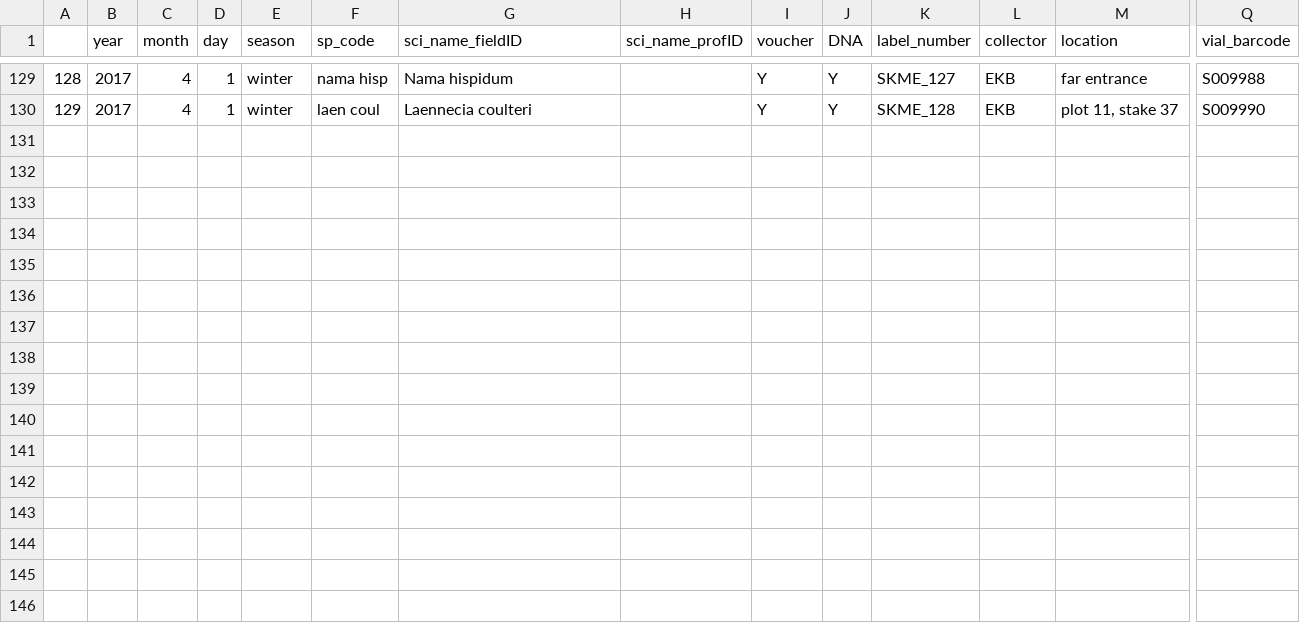
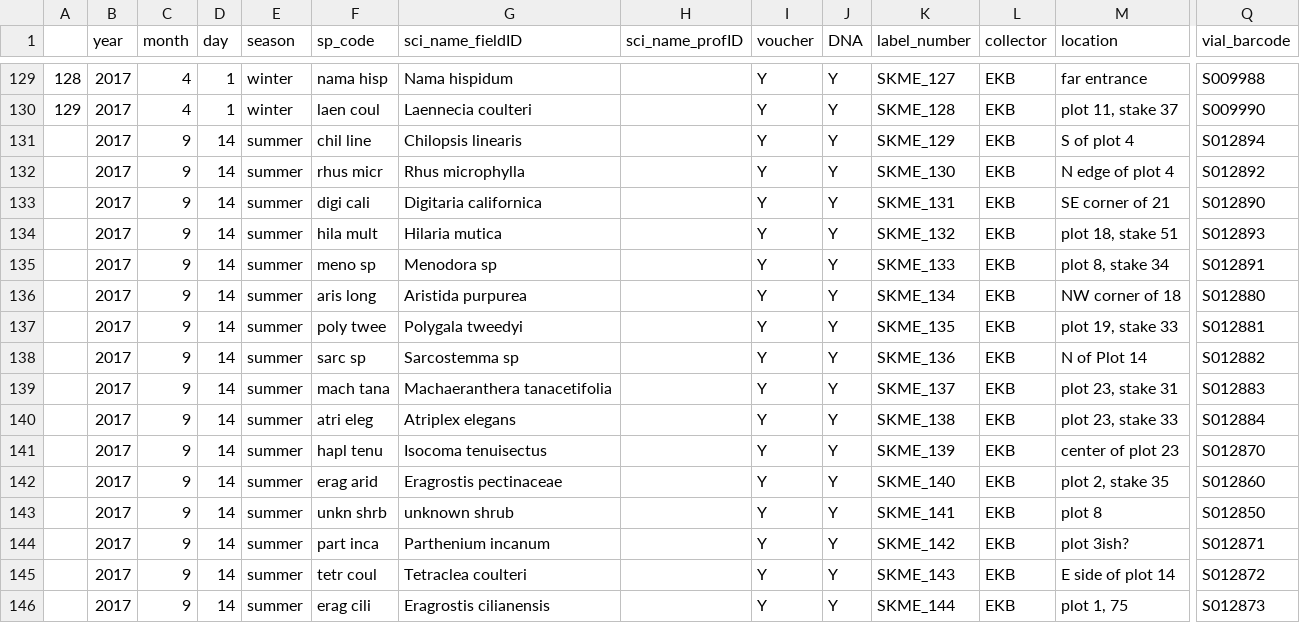
Before and after one commit to weecology/Metabarcoding, a CSV file: CollectionData/plant_voucher_collection.csv, drawn as a sheet; only a part is shown, gaps mark what is left out; rows hold the shown columns only; the diff names each change by its address in the sheet, - before the commit and + after, or states it on an @@ line.

Commit message:
add summer census plants

```diff
--- a/CollectionData/plant_voucher_collection.csv
+++ b/CollectionData/plant_voucher_collection.csv
+row 131:  | 2017 | 9 | 14 | summer | chil line | Chilopsis linearis |  | Y | Y | SKME_129 | EKB | S of plot 4 | S012894
+row 132:  | 2017 | 9 | 14 | summer | rhus micr | Rhus microphylla |  | Y | Y | SKME_130 | EKB | N edge of plot 4 | S012892
+row 133:  | 2017 | 9 | 14 | summer | digi cali | Digitaria californica |  | Y | Y | SKME_131 | EKB | SE corner of 21 | S012890
+row 134:  | 2017 | 9 | 14 | summer | hila mult | Hilaria mutica |  | Y | Y | SKME_132 | EKB | plot 18, stake 51 | S012893
+row 135:  | 2017 | 9 | 14 | summer | meno sp | Menodora sp |  | Y | Y | SKME_133 | EKB | plot 8, stake 34 | S012891
+row 136:  | 2017 | 9 | 14 | summer | aris long | Aristida purpurea |  | Y | Y | SKME_134 | EKB | NW corner of 18 | S012880
+row 137:  | 2017 | 9 | 14 | summer | poly twee | Polygala tweedyi |  | Y | Y | SKME_135 | EKB | plot 19, stake 33 | S012881
+row 138:  | 2017 | 9 | 14 | summer | sarc sp | Sarcostemma sp |  | Y | Y | SKME_136 | EKB | N of Plot 14 | S012882
+row 139:  | 2017 | 9 | 14 | summer | mach tana | Machaeranthera tanacetifolia |  | Y | Y | SKME_137 | EKB | plot 23, stake 31 | S012883
+row 140:  | 2017 | 9 | 14 | summer | atri eleg | Atriplex elegans |  | Y | Y | SKME_138 | EKB | plot 23, stake 33 | S012884
+row 141:  | 2017 | 9 | 14 | summer | hapl tenu | Isocoma tenuisectus |  | Y | Y | SKME_139 | EKB | center of plot 23 | S012870
+row 142:  | 2017 | 9 | 14 | summer | erag arid | Eragrostis pectinaceae |  | Y | Y | SKME_140 | EKB | plot 2, stake 35 | S012860
+row 143:  | 2017 | 9 | 14 | summer | unkn shrb | unknown shrub |  | Y | Y | SKME_141 | EKB | plot 8 | S012850
+row 144:  | 2017 | 9 | 14 | summer | part inca | Parthenium incanum |  | Y | Y | SKME_142 | EKB | plot 3ish? | S012871
+row 145:  | 2017 | 9 | 14 | summer | tetr coul | Tetraclea coulteri |  | Y | Y | SKME_143 | EKB | E side of plot 14 | S012872
+row 146:  | 2017 | 9 | 14 | summer | erag cili | Eragrostis cilianensis |  | Y | Y | SKME_144 | EKB | plot 1, 75 | S012873
```
